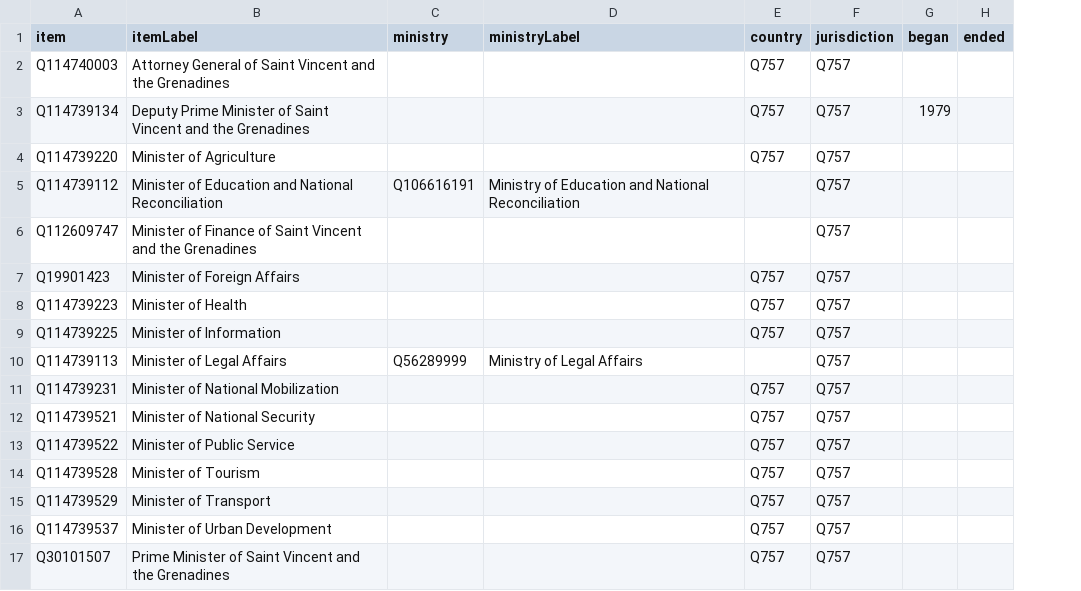
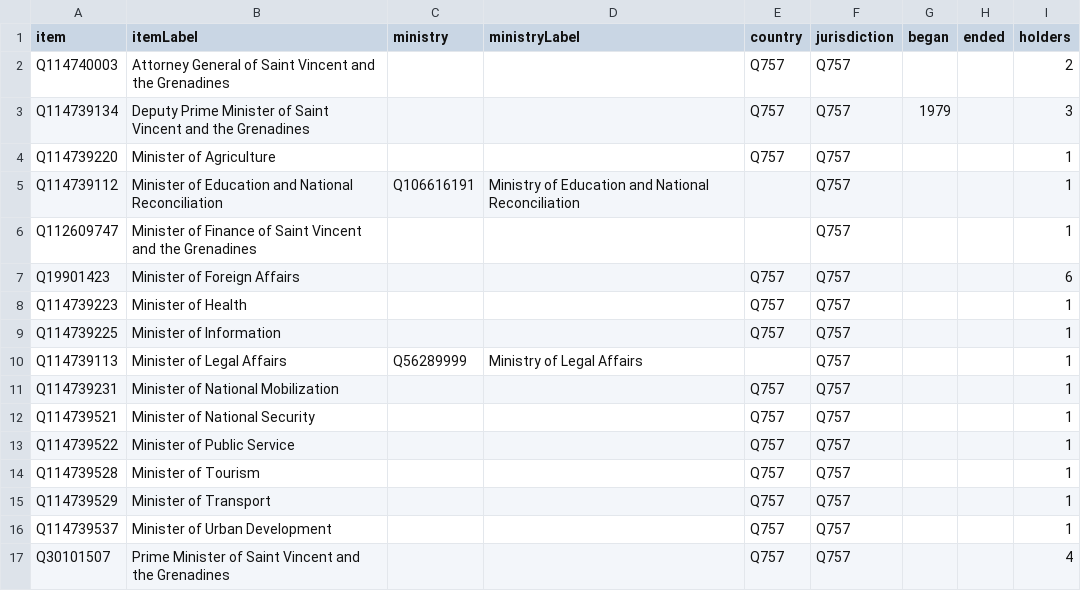
Before and after one commit to every-politician-scrapers/st-vincent-and-the-grenadines, a CSV file: wikidata/results/cabinet-positions.csv, drawn as a sheet; the diff names each change by its address in the sheet, - before the commit and + after, or states it on an @@ line.

Commit message:
add holder count to cabinet-positions SPARQL

```diff
--- a/wikidata/results/cabinet-positions.csv
+++ b/wikidata/results/cabinet-positions.csv
+column I (holders), rows 2-17: 2 | 3 | 1 | 1 | 1 | 6 | 1 | 1 | 1 | 1 | 1 | 1 | 1 | 1 | 1 | 4
```
Also changed, not shown: 1 other file.
